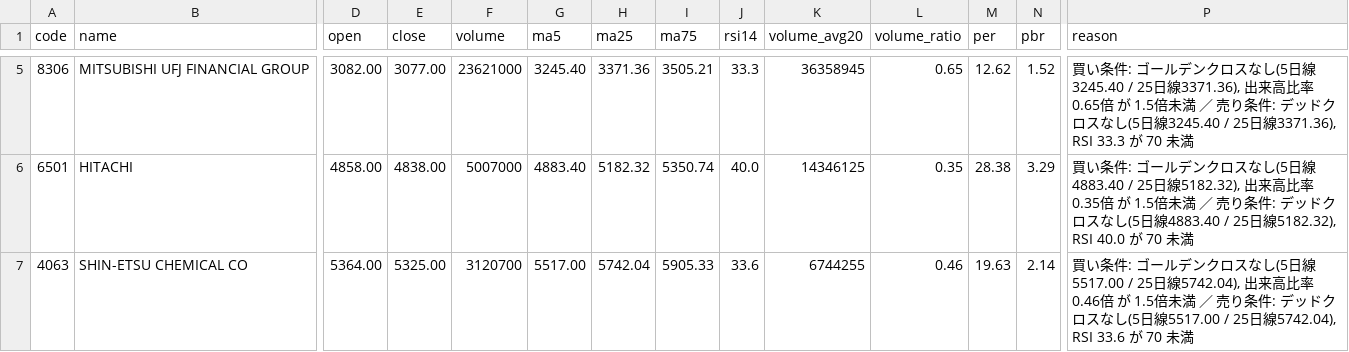
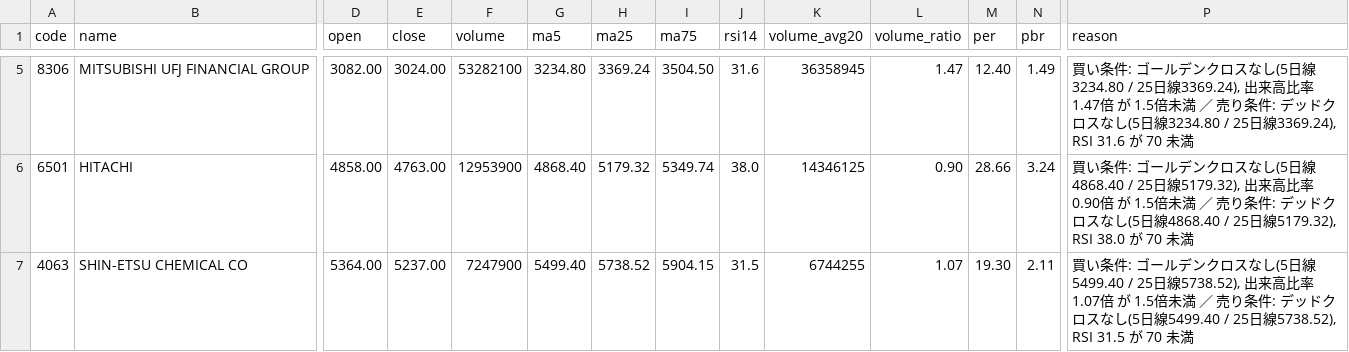
Before and after one commit to kanifechi/kanikani01, a CSV file: stock_screener/results/latest.csv, drawn as a sheet; only a part is shown, gaps mark what is left out; the diff covers the shown part only; the diff names each change by its address in the sheet, - before the commit and + after, or states it on an @@ line.

```diff
--- a/stock_screener/results/latest.csv
+++ b/stock_screener/results/latest.csv
-E5 (close): 3077.00
+E5 (close): 3024.00
-F5 (volume): 23621000
+F5 (volume): 53282100
-G5 (ma5): 3245.40
+G5 (ma5): 3234.80
-H5 (ma25): 3371.36
+H5 (ma25): 3369.24
-I5 (ma75): 3505.21
+I5 (ma75): 3504.50
-J5 (rsi14): 33.3
+J5 (rsi14): 31.6
-L5 (volume_ratio): 0.65
+L5 (volume_ratio): 1.47
-M5 (per): 12.62
+M5 (per): 12.40
-N5 (pbr): 1.52
+N5 (pbr): 1.49
-P5 (reason): …し(5日線3245.40 / 25日線3371.36), 出来高比率 0.65倍 が 1.5倍未満 ／ 売り条件: デッドクロスなし(5日線3245.40 / 25日線3371.36), RSI 33.3 が 70 未…
+P5 (reason): …し(5日線3234.80 / 25日線3369.24), 出来高比率 1.47倍 が 1.5倍未満 ／ 売り条件: デッドクロスなし(5日線3234.80 / 25日線3369.24), RSI 31.6 が 70 未…
-E6 (close): 4838.00
+E6 (close): 4763.00
-F6 (volume): 5007000
+F6 (volume): 12953900
-G6 (ma5): 4883.40
+G6 (ma5): 4868.40
-H6 (ma25): 5182.32
+H6 (ma25): 5179.32
-I6 (ma75): 5350.74
+I6 (ma75): 5349.74
-J6 (rsi14): 40.0
+J6 (rsi14): 38.0
-L6 (volume_ratio): 0.35
+L6 (volume_ratio): 0.90
-M6 (per): 28.38
+M6 (per): 28.66
-N6 (pbr): 3.29
+N6 (pbr): 3.24
-P6 (reason): …し(5日線4883.40 / 25日線5182.32), 出来高比率 0.35倍 が 1.5倍未満 ／ 売り条件: デッドクロスなし(5日線4883.40 / 25日線5182.32), RSI 40.0 が 70 未…
+P6 (reason): …し(5日線4868.40 / 25日線5179.32), 出来高比率 0.90倍 が 1.5倍未満 ／ 売り条件: デッドクロスなし(5日線4868.40 / 25日線5179.32), RSI 38.0 が 70 未…
-E7 (close): 5325.00
+E7 (close): 5237.00
-F7 (volume): 3120700
+F7 (volume): 7247900
-G7 (ma5): 5517.00
+G7 (ma5): 5499.40
-H7 (ma25): 5742.04
+H7 (ma25): 5738.52
-I7 (ma75): 5905.33
+I7 (ma75): 5904.15
-J7 (rsi14): 33.6
+J7 (rsi14): 31.5
-L7 (volume_ratio): 0.46
+L7 (volume_ratio): 1.07
-M7 (per): 19.63
+M7 (per): 19.30
-N7 (pbr): 2.14
+N7 (pbr): 2.11
-P7 (reason): …し(5日線5517.00 / 25日線5742.04), 出来高比率 0.46倍 が 1.5倍未満 ／ 売り条件: デッドクロスなし(5日線5517.00 / 25日線5742.04), RSI 33.6 が 70 未…
+P7 (reason): …し(5日線5499.40 / 25日線5738.52), 出来高比率 1.07倍 が 1.5倍未満 ／ 売り条件: デッドクロスなし(5日線5499.40 / 25日線5738.52), RSI 31.5 が 70 未…
```
Also changed, not shown: 26 edited cells elsewhere in this file, 1 other file.
